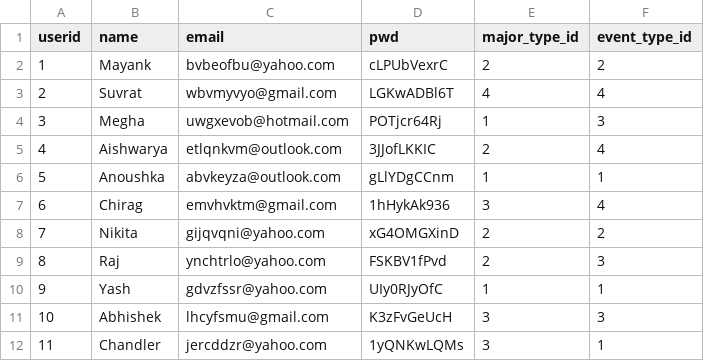
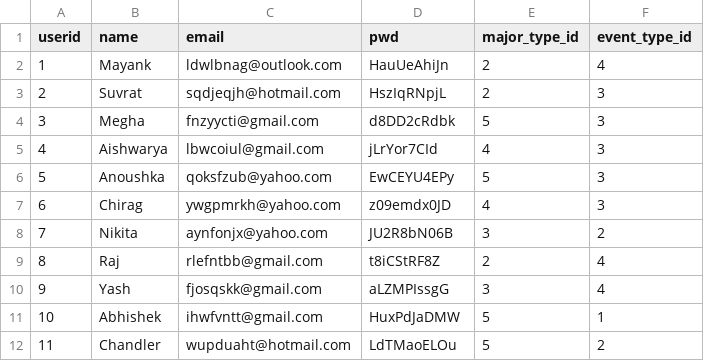
Before and after one commit to meghagupta08/brickhack, a CSV file: user_data.csv, drawn as a sheet.

```diff
--- a/user_data.csv
+++ b/user_data.csv
@@ -1,12 +1,12 @@
 userid,name,email,pwd,major_type_id,event_type_id
-1,Mayank,bvbeofbu@yahoo.com,cLPUbVexrC,2,2
-2,Suvrat,wbvmyvyo@gmail.com,LGKwADBl6T,4,4
-3,Megha,uwgxevob@hotmail.com,POTjcr64Rj,1,3
-4,Aishwarya,etlqnkvm@outlook.com,3JJofLKKIC,2,4
-5,Anoushka,abvkeyza@outlook.com,gLlYDgCCnm,1,1
-6,Chirag,emvhvktm@gmail.com,1hHykAk936,3,4
-7,Nikita,gijqvqni@yahoo.com,xG4OMGXinD,2,2
-8,Raj,ynchtrlo@yahoo.com,FSKBV1fPvd,2,3
-9,Yash,gdvzfssr@yahoo.com,UIy0RJyOfC,1,1
-10,Abhishek,lhcyfsmu@gmail.com,K3zFvGeUcH,3,3
-11,Chandler,jercddzr@yahoo.com,1yQNKwLQMs,3,1
+1,Mayank,ldwlbnag@outlook.com,HauUeAhiJn,2,4
+2,Suvrat,sqdjeqjh@hotmail.com,HszIqRNpjL,2,3
+3,Megha,fnzyycti@gmail.com,d8DD2cRdbk,5,3
+4,Aishwarya,lbwcoiul@gmail.com,jLrYor7CId,4,3
+5,Anoushka,qoksfzub@yahoo.com,EwCEYU4EPy,5,3
+6,Chirag,ywgpmrkh@yahoo.com,z09emdx0JD,4,3
+7,Nikita,aynfonjx@yahoo.com,JU2R8bN06B,3,2
+8,Raj,rlefntbb@gmail.com,t8iCStRF8Z,2,4
+9,Yash,fjosqskk@gmail.com,aLZMPIssgG,3,4
+10,Abhishek,ihwfvntt@gmail.com,HuxPdJaDMW,5,1
+11,Chandler,wupduaht@hotmail.com,LdTMaoELOu,5,2
```
Also changed, not shown: event_data.csv, 1 other file.
